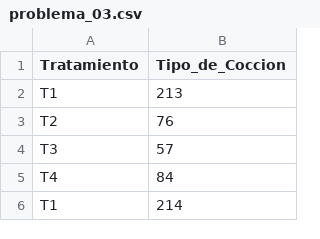
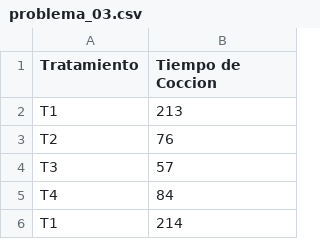
Before and after one commit to escamillacristopher71-spec/EstadisticaInferencial2026A, a CSV file: Unidad04/datos_problemario/problema_03.csv, drawn as a sheet; only a part is shown.

Commit message:
Update problema_03.csv

```diff
--- a/Unidad04/datos_problemario/problema_03.csv
+++ b/Unidad04/datos_problemario/problema_03.csv
@@ -1,2 +1,2 @@
-Tratamiento,Tipo_de_Coccion
+Tratamiento,Tiempo de Coccion
 T1,213
```
